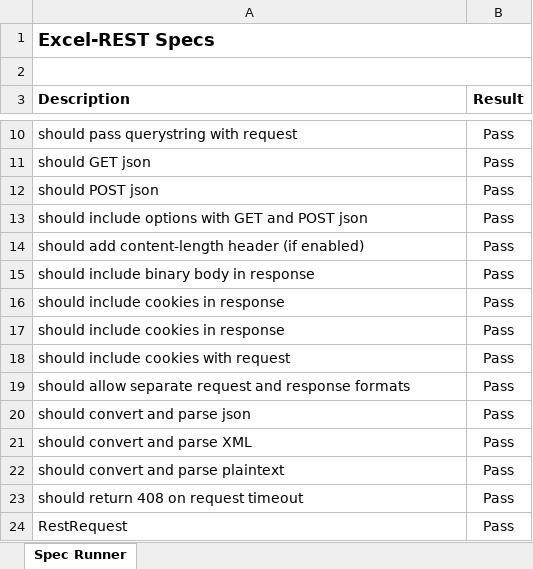
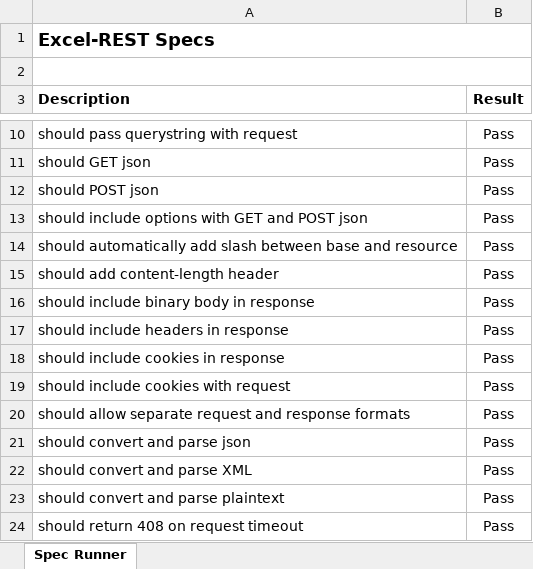
Before and after one commit to VBA-tools/VBA-Web, an Excel workbook: specs/Excel-REST - Specs.xlsm, sheet Spec Runner, drawn as a sheet; only a part is shown, gaps mark what is left out; the shorter side is filled out with more unchanged rows; values as stored, in another font and other column widths than the file's, no borders; charts and pictures and conditional formats not drawn; addresses are those after the commit; the diff covers the shown part only; the diff names each change by its address in the sheet, - before the commit and + after, or states it on an @@ line.

```diff
--- a/specs/Excel-REST - Specs.xlsm (sheet Spec Runner)
+++ b/specs/Excel-REST - Specs.xlsm (sheet Spec Runner)
@@ row 36 moved to row 14: should automatically add slash between b… @@
-A15 (Description): should add content-length header (if enabled)
+A15 (Description): should add content-length header
-A17 (Description): should include cookies in response
+A17 (Description): should include headers in response
```
Also changed, not shown: 7 removed rows and 4 edited cells elsewhere in this sheet, specs/Excel-REST - Specs - Async.xlsm, 17 other files.
